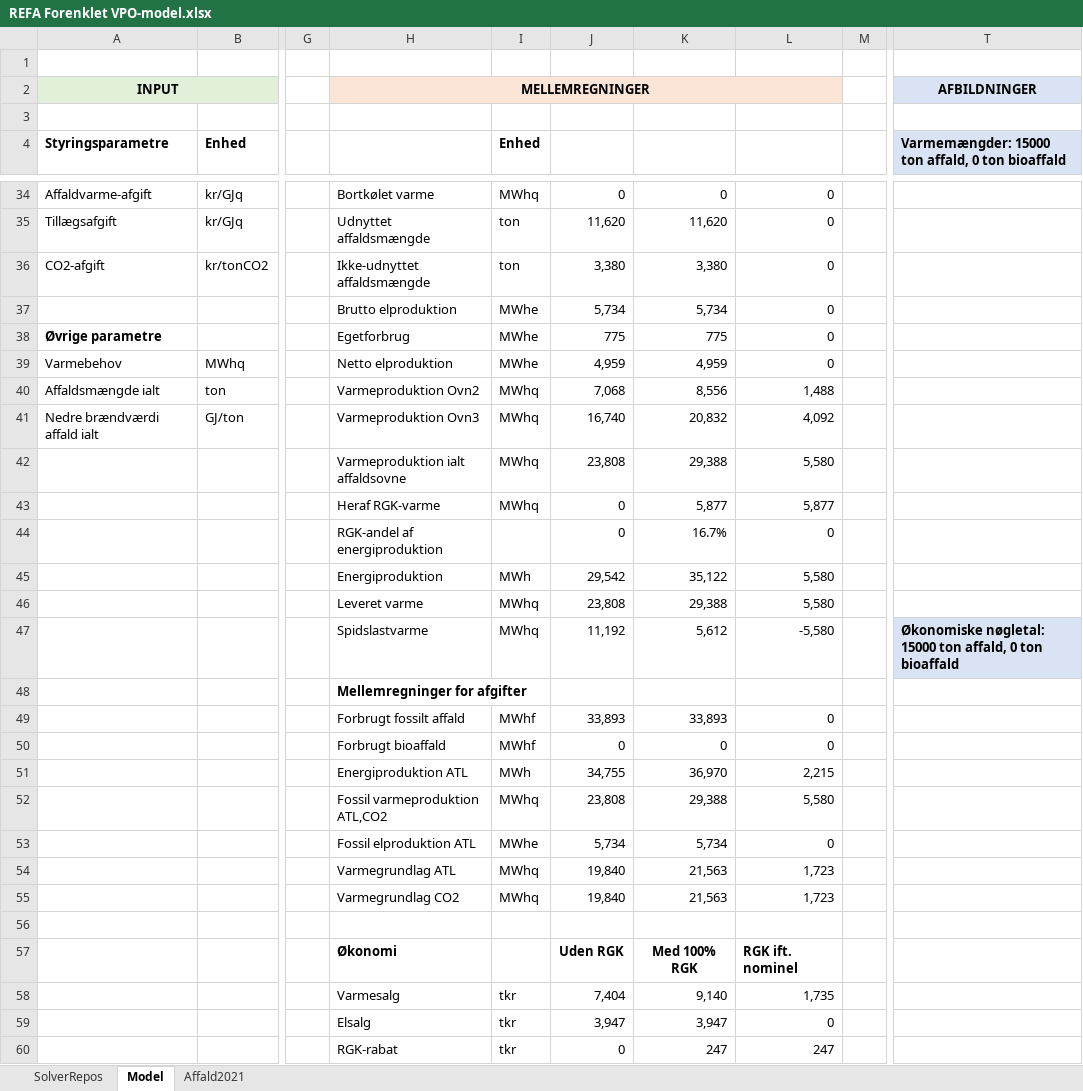
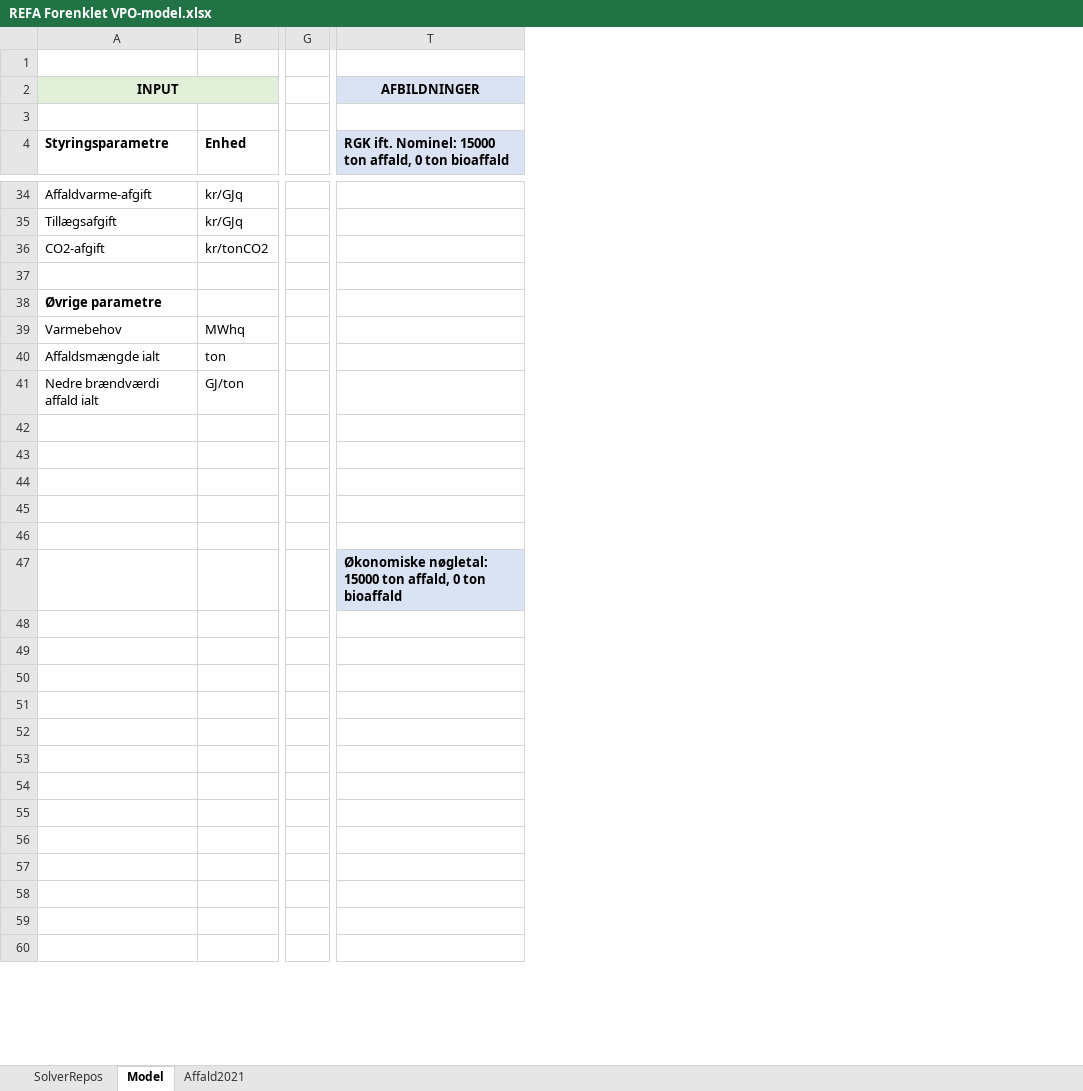
Before and after one commit to AddedValues/REFA_Affald, an Excel workbook: REFA Forenklet VPO-model.xlsx, sheet Model, drawn as a sheet; only a part is shown, gaps mark what is left out; values as stored, in another font and other column widths than the file's, no borders; charts and pictures and conditional formats not drawn; rows hold the shown columns only; the diff covers the shown part only; the diff names each change by its address in the sheet, - before the commit and + after, or states it on an @@ line.

Commit message:
Yderligere omrokeringer på arket

```diff
--- a/REFA Forenklet VPO-model.xlsx (sheet Model)
+++ b/REFA Forenklet VPO-model.xlsx (sheet Model)
@@ column H hidden, row 2: MELLEMREGNINGER; rows 34-60: Bortkølet varme | Udnyttet affaldsmængde | Ikke-udnyttet affaldsmængde | Brutto elproduktion | Egetforbrug | Netto elproduktion | Varmeproduktion Ovn2 | Varmeproduktion Ovn3 | Varmeproduktion ialt affaldsovne | Heraf RGK-varme | RGK-andel af energiproduktion | Energiproduktion | Leveret varme | Spidslastvarme | Mellemregninger for afgifter | Forbrugt fossilt affald | Forbrugt bioaffald | Energiproduktion ATL | Fossil varmeproduktion ATL,CO2 | Fossil elproduktion ATL | Varmegrundlag ATL | Varmegrundlag CO2 |  | Økonomi | Varmesalg | Elsalg | RGK-rabat @@
@@ column I (Enhed) hidden, rows 34-60: MWhq | ton | ton | MWhe | MWhe | MWhe | MWhq | MWhq | MWhq | MWhq |  | MWh | MWhq | MWhq |  | MWhf | MWhf | MWh | MWhq | MWhe | MWhq | MWhq |  |  | tkr | tkr | tkr @@
@@ column J hidden, rows 34-60: 0 | 11,620 | 3,380 | 5,734 | 775 | 4,959 | 7,068 | 16,740 | 23,808 | 0 | 0 | 29,542 | 23,808 | 11,192 |  | 33,893 | 0 | 34,755 | 23,808 | 5,734 | 19,840 | 19,840 |  | Uden RGK | 7,404 | 3,947 | 0 @@
@@ column K hidden, rows 34-60: 0 | 11,620 | 3,380 | 5,734 | 775 | 4,959 | 8,556 | 20,832 | 29,388 | 5,877 | 16.7% | 35,122 | 29,388 | 5,612 |  | 33,893 | 0 | 36,970 | 29,388 | 5,734 | 21,563 | 21,563 |  | Med 100% RGK | 9,140 | 3,947 | 247 @@
@@ column L hidden, rows 34-60: 0 | 0 | 0 | 0 | 0 | 0 | 1,488 | 4,092 | 5,580 | 5,877 | 0 | 5,580 | 5,580 | -5,580 |  | 0 | 0 | 2,215 | 5,580 | 0 | 1,723 | 1,723 |  | RGK ift. nominel | 1,735 | 0 | 247 @@
@@ column M hidden, empty @@
-T4: Varmemængder: 15000 ton…
+T4: RGK ift. Nominel: 15000 ton…
-row 37:  |  |  | Brutto elproduktion | MWhe | 5,734 | 5,734 | 0
+row 37: (empty)
-row 42:  |  |  | Varmeproduktion ialt affaldsovne | MWhq | 23,808 | 29,388 | 5,580
+row 42: (empty)
-row 43:  |  |  | Heraf RGK-varme | MWhq | 0 | 5,877 | 5,877
+row 43: (empty)
-row 44:  |  |  | RGK-andel af energiproduktion |  | 0 | 16.7% | 0
+row 44: (empty)
-row 45:  |  |  | Energiproduktion | MWh | 29,542 | 35,122 | 5,580
+row 45: (empty)
-row 46:  |  |  | Leveret varme | MWhq | 23,808 | 29,388 | 5,580
+row 46: (empty)
-row 49:  |  |  | Forbrugt fossilt affald | MWhf | 33,893 | 33,893 | 0
+row 49: (empty)
-row 50:  |  |  | Forbrugt bioaffald | MWhf | 0 | 0 | 0
+row 50: (empty)
-row 51:  |  |  | Energiproduktion ATL | MWh | 34,755 | 36,970 | 2,215
+row 51: (empty)
-row 52:  |  |  | Fossil varmeproduktion ATL,CO2 | MWhq | 23,808 | 29,388 | 5,580
+row 52: (empty)
-row 53:  |  |  | Fossil elproduktion ATL | MWhe | 5,734 | 5,734 | 0
+row 53: (empty)
-row 54:  |  |  | Varmegrundlag ATL | MWhq | 19,840 | 21,563 | 1,723
+row 54: (empty)
-row 55:  |  |  | Varmegrundlag CO2 | MWhq | 19,840 | 21,563 | 1,723
+row 55: (empty)
-row 57:  |  |  | Økonomi |  | Uden RGK | Med 100% RGK | RGK ift. nominel
+row 57: (empty)
-row 58:  |  |  | Varmesalg | tkr | 7,404 | 9,140 | 1,735
+row 58: (empty)
-row 59:  |  |  | Elsalg | tkr | 3,947 | 3,947 | 0
+row 59: (empty)
-row 60:  |  |  | RGK-rabat | tkr | 0 | 247 | 247
+row 60: (empty)
```
Also changed, not shown: 52 edited cells and cell formats elsewhere in this sheet, charts or pictures.
